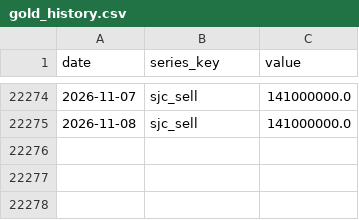
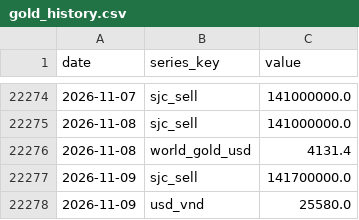
Before and after one commit to BrosPartners/liquidity-crawler, a CSV file: data/gold_history.csv, drawn as a sheet; only a part is shown, gaps mark what is left out; the diff names each change by its address in the sheet, - before the commit and + after, or states it on an @@ line.

```diff
--- a/data/gold_history.csv
+++ b/data/gold_history.csv
+row 22276: 2026-11-08 | world_gold_usd | 4131.4
+row 22277: 2026-11-09 | sjc_sell | 141700000.0
+row 22278: 2026-11-09 | usd_vnd | 25580.0
```
Also changed, not shown: 2 other files.
